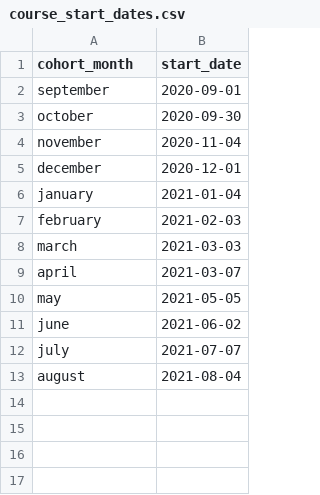
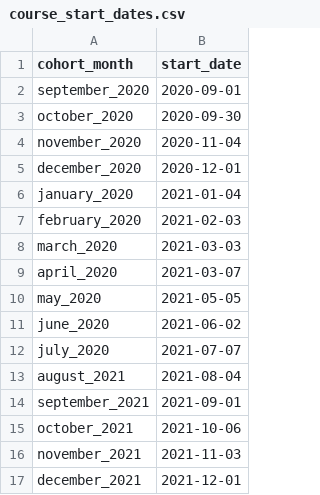
Before and after one commit to Matthiasaustin/training-cli, a CSV file: course_start_dates.csv, drawn as a sheet.

```diff
--- a/course_start_dates.csv
+++ b/course_start_dates.csv
@@ -1,13 +1,17 @@
 cohort_month,start_date
-september,2020-09-01
-october,2020-09-30
-november,2020-11-04
-december,2020-12-01
-january,2021-01-04
-february,2021-02-03
-march,2021-03-03
-april,2021-03-07
-may,2021-05-05
-june,2021-06-02
-july,2021-07-07
-august,2021-08-04
+september_2020,2020-09-01
+october_2020,2020-09-30
+november_2020,2020-11-04
+december_2020,2020-12-01
+january_2020,2021-01-04
+february_2020,2021-02-03
+march_2020,2021-03-03
+april_2020,2021-03-07
+may_2020,2021-05-05
+june_2020,2021-06-02
+july_2020,2021-07-07
+august_2021,2021-08-04
+september_2021,2021-09-01
+october_2021,2021-10-06
+november_2021,2021-11-03
+december_2021,2021-12-01
```
Also changed, not shown: course_id.csv, 15 other files.
